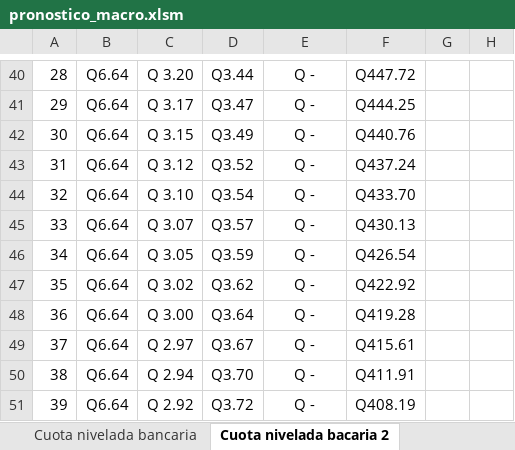
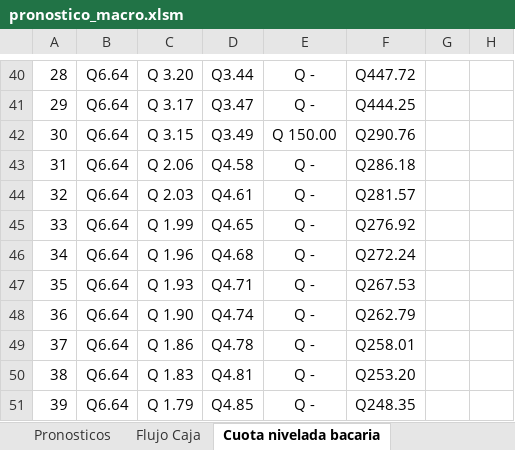
Before and after one commit to danieltistoj/pronostico_economica, an Excel workbook: pronostico_macro.xlsm, sheet Cuota nivelada bacaria, drawn as a sheet; only a part is shown, gaps mark what is left out; values as stored, in another font and other column widths than the file's, no borders; charts and pictures and conditional formats not drawn; the diff covers the shown part only; the diff names each change by its address in the sheet, - before the commit and + after, or states it on an @@ line.

Commit message:
Pasar interes de cuota francesa y aleman a flujo de caja

```diff
--- a/pronostico_macro.xlsm (sheet Cuota nivelada bacaria)
+++ b/pronostico_macro.xlsm (sheet Cuota nivelada bacaria)
-sheet tab: Cuota nivelada bacaria 2
+sheet tab: Cuota nivelada bacaria
-sheet tab: Cuota nivelada bancaria
-E42: Q -
+E42: Q 150.00
-F42: Q440.76
+F42: Q290.76
-C43: Q 3.12
+C43: Q 2.06
-D43: Q3.52
+D43: Q4.58
-F43: Q437.24
+F43: Q286.18
-C44: Q 3.10
+C44: Q 2.03
-D44: Q3.54
+D44: Q4.61
-F44: Q433.70
+F44: Q281.57
-C45: Q 3.07
+C45: Q 1.99
-D45: Q3.57
+D45: Q4.65
-F45: Q430.13
+F45: Q276.92
-C46: Q 3.05
+C46: Q 1.96
-D46: Q3.59
+D46: Q4.68
-F46: Q426.54
+F46: Q272.24
-C47: Q 3.02
+C47: Q 1.93
-D47: Q3.62
+D47: Q4.71
-F47: Q422.92
+F47: Q267.53
-C48: Q 3.00
+C48: Q 1.90
-D48: Q3.64
+D48: Q4.74
-F48: Q419.28
+F48: Q262.79
-C49: Q 2.97
+C49: Q 1.86
-D49: Q3.67
+D49: Q4.78
-F49: Q415.61
+F49: Q258.01
-C50: Q 2.94
+C50: Q 1.83
-D50: Q3.70
+D50: Q4.81
-F50: Q411.91
+F50: Q253.20
-C51: Q 2.92
+C51: Q 1.79
-D51: Q3.72
+D51: Q4.85
-F51: Q408.19
+F51: Q248.35
```
Also changed, not shown: other rows of this sheet, sheet Flujo Caja, sheet Cuota nivelada sistema aleman, sheet Cuota nivelada sistema frances, charts or pictures.
